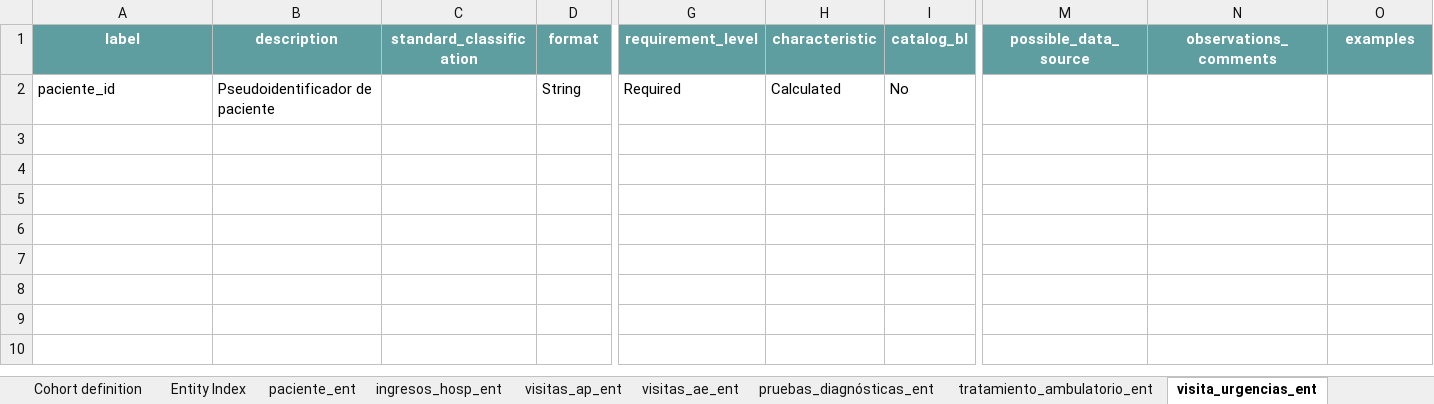
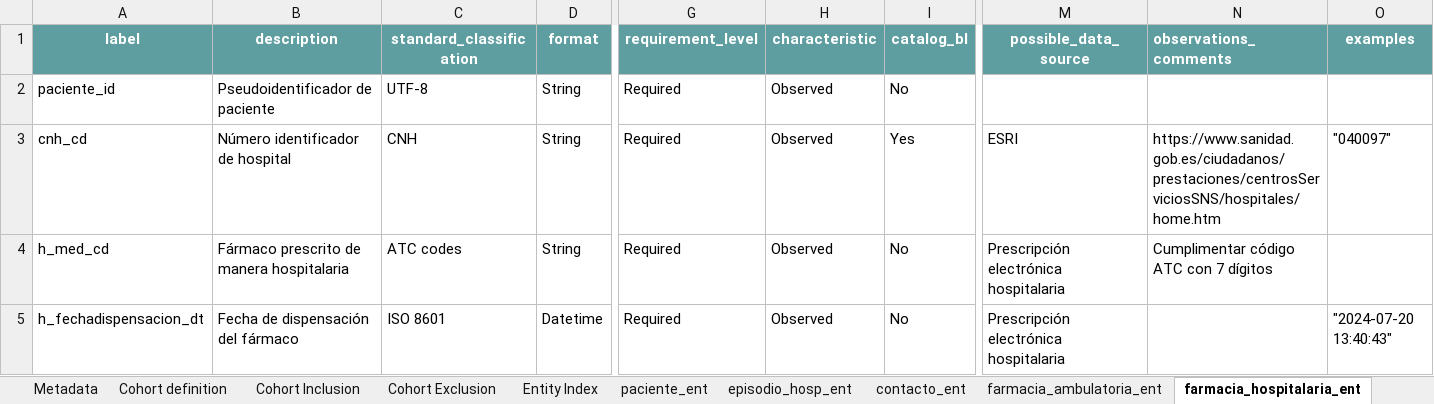
Before and after one commit to cienciadedatosysalud/FECYT_I-P, an Excel workbook: docs/CDM/common_datamodel.xlsx, sheet farmacia_hospitalaria_ent, drawn as a sheet; only a part is shown, gaps mark what is left out; values as stored, in another font and other column widths than the file's, no borders; rows hold the shown columns only; the diff names each change by its address in the sheet, - before the commit and + after, or states it on an @@ line.

```diff
--- a/docs/CDM/common_datamodel.xlsx (sheet farmacia_hospitalaria_ent)
+++ b/docs/CDM/common_datamodel.xlsx (sheet farmacia_hospitalaria_ent)
-sheet tab: visitas_ae_ent
+sheet tab: episodio_hosp_ent
-sheet tab: pruebas_diagnósticas_ent
+sheet tab: contacto_ent
-sheet tab: tratamiento_ambulatorio_ent
+sheet tab: farmacia_ambulatoria_ent
-sheet tab: visita_urgencias_ent
+sheet tab: farmacia_hospitalaria_ent
-sheet tab: ingresos_hosp_ent
-sheet tab: visitas_ap_ent
+sheet tab: Cohort Inclusion
+sheet tab: Cohort Exclusion
-N1 alignment: center
+N1 alignment: left
-C2 (standard_classification): (empty)
+C2 (standard_classification): UTF-8
-H2 (characteristic): Calculated
+H2 (characteristic): Observed
+row 3: cnh_cd | Número identificador de hospital | CNH | String | Required | Observed | Yes | ESRI | https://www.sanidad.gob.es/ciudadanos/prestaciones/centrosServiciosSNS/hospitales/home.htm | "040097"
+row 4: h_med_cd | Fármaco prescrito de manera hospitalaria | ATC codes | String | Required | Observed | No | Prescripción electrónica hospitalaria | Cumplimentar código ATC con 7 dígitos
+row 5: h_fechadispensacion_dt | Fecha de dispensación del fármaco | ISO 8601 | Datetime | Required | Observed | No | Prescripción electrónica hospitalaria |  | "2024-07-20 13:40:43"
```
Also changed, not shown: sheet episodio_hosp_ent, sheet paciente_ent, sheet farmacia_ambulatoria_ent, sheet contacto_ent, sheet Entity Index, sheet Cohort definition, 1 more sheet, other sheet tabs, 39 other files.
